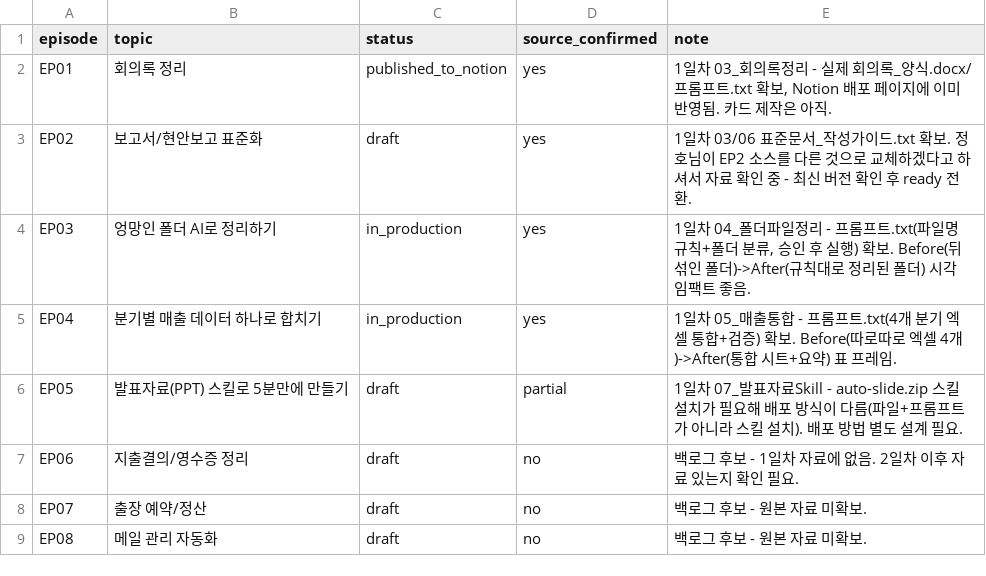
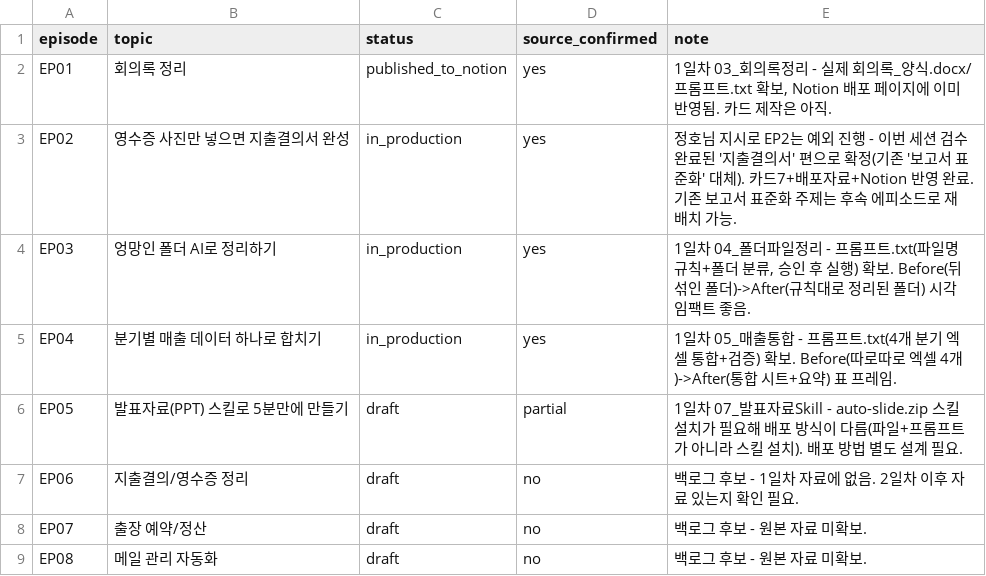
Before and after one commit to kinjungho-sudo/sns_new, a CSV file: briefs/series2/backlog.csv, drawn as a sheet; only a part is shown.

```diff
--- a/briefs/series2/backlog.csv
+++ b/briefs/series2/backlog.csv
@@ -2,3 +2,3 @@ episode,topic,status,source_confirmed,note
 EP01,회의록 정리,published_to_notion,yes,"1일차 03_회의록정리 - 실제 회의록_양식.docx/프롬프트.txt 확보, Notion 배포 페이지에 이미 반영됨. 카드 제작은 아직."
-EP02,보고서/현안보고 표준화,draft,yes,"1일차 03/06 표준문서_작성가이드.txt 확보. 정호님이 EP2 소스를 다른 것으로 교체하겠다고 하셔서 자료 확인 중 - 최신 버전 확인 후 ready 전환."
+EP02,영수증 사진만 넣으면 지출결의서 완성,in_production,yes,"정호님 지시로 EP2는 예외 진행 - 이번 세션 검수 완료된 '지출결의서' 편으로 확정(기존 '보고서 표준화' 대체). 카드7+배포자료+Notion 반영 완료. 기존 보고서 표준화 주제는 후속 에피소드로 재배치 가능."
 EP03,엉망인 폴더 AI로 정리하기,in_production,yes,"1일차 04_폴더파일정리 - 프롬프트.txt(파일명 규칙+폴더 분류, 승인 후 실행) 확보. Before(뒤섞인 폴더)->After(규칙대로 정리된 폴더) 시각 임팩트 좋음."
```
Also changed, not shown: 14 other files.
